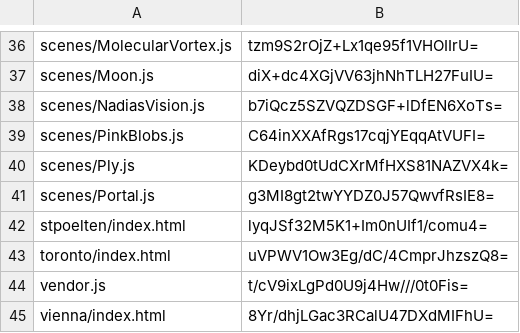
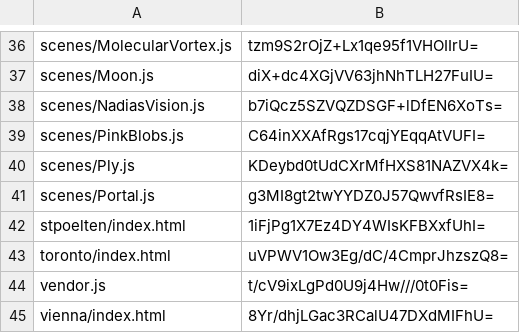
Before and after one commit to artificialmuseum/artificialmuseum.com, a CSV file: docs/etags.csv, drawn as a sheet; only a part is shown, gaps mark what is left out.

```diff
--- a/docs/etags.csv
+++ b/docs/etags.csv
@@ -41,3 +41,3 @@ scenes/Ply.js,KDeybd0tUdCXrMfHXS81NAZVX4k=
 scenes/Portal.js,g3MI8gt2twYYDZ0J57QwvfRsIE8=
-stpoelten/index.html,lyqJSf32M5K1+Im0nUIf1/comu4=
+stpoelten/index.html,1iFjPg1X7Ez4DY4WIsKFBXxfUhI=
 toronto/index.html,uVPWV1Ow3Eg/dC/4CmprJhzszQ8=
```
Also changed, not shown: 2 other files.
